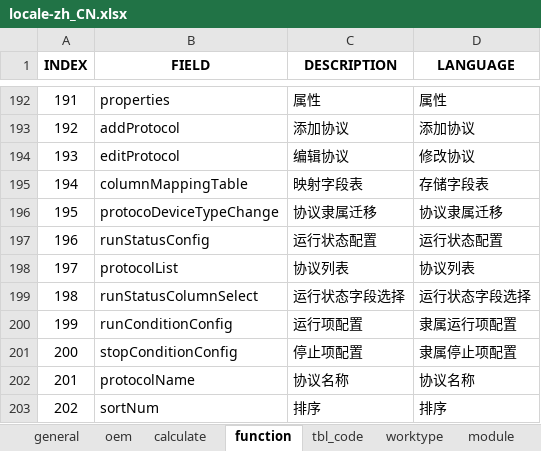
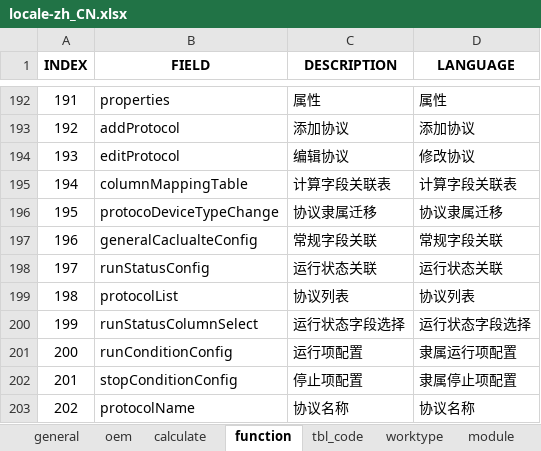
Before and after one commit to cosog/ap, an Excel workbook: WebRoot/oem/cnpc/locale/locale-zh_CN.xlsx, sheet function, drawn as a sheet; only a part is shown, gaps mark what is left out; the shorter side is filled out with more unchanged rows; values as stored, in another font and other column widths than the file's, no borders; addresses are those after the commit; the diff names each change by its address in the sheet, - before the commit and + after, or states it on an @@ line.

```diff
--- a/WebRoot/oem/cnpc/locale/locale-zh_CN.xlsx (sheet function)
+++ b/WebRoot/oem/cnpc/locale/locale-zh_CN.xlsx (sheet function)
-C195 (DESCRIPTION): 映射字段表
+C195 (DESCRIPTION): 计算字段关联表
-D195 (LANGUAGE): 存储字段表
+D195 (LANGUAGE): 计算字段关联表
+row 197: 196 | generalCaclualteConfig | 常规字段关联 | 常规字段关联
@@ column A (INDEX) renumbered from row 198 down @@
-C198 (DESCRIPTION): 运行状态配置
+C198 (DESCRIPTION): 运行状态关联
-D198 (LANGUAGE): 运行状态配置
+D198 (LANGUAGE): 运行状态关联
```
Also changed, not shown: WebRoot/oem/cnpc/locale/locale-en.xlsx, WebRoot/oem/cnpc/locale/locale-ru.xlsx, 18 other files.
